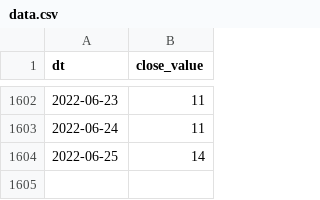
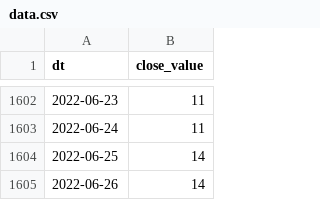
Before and after one commit to alexey-formalmethods/datasets, a CSV file: alternative.me crypto fear-and-greed/data.csv, drawn as a sheet; only a part is shown, gaps mark what is left out; the diff names each change by its address in the sheet, - before the commit and + after, or states it on an @@ line.

```diff
--- a/alternative.me crypto fear-and-greed/data.csv
+++ b/alternative.me crypto fear-and-greed/data.csv
+row 1605: 2022-06-26 | 14
```
Also changed, not shown: 1 other file.
